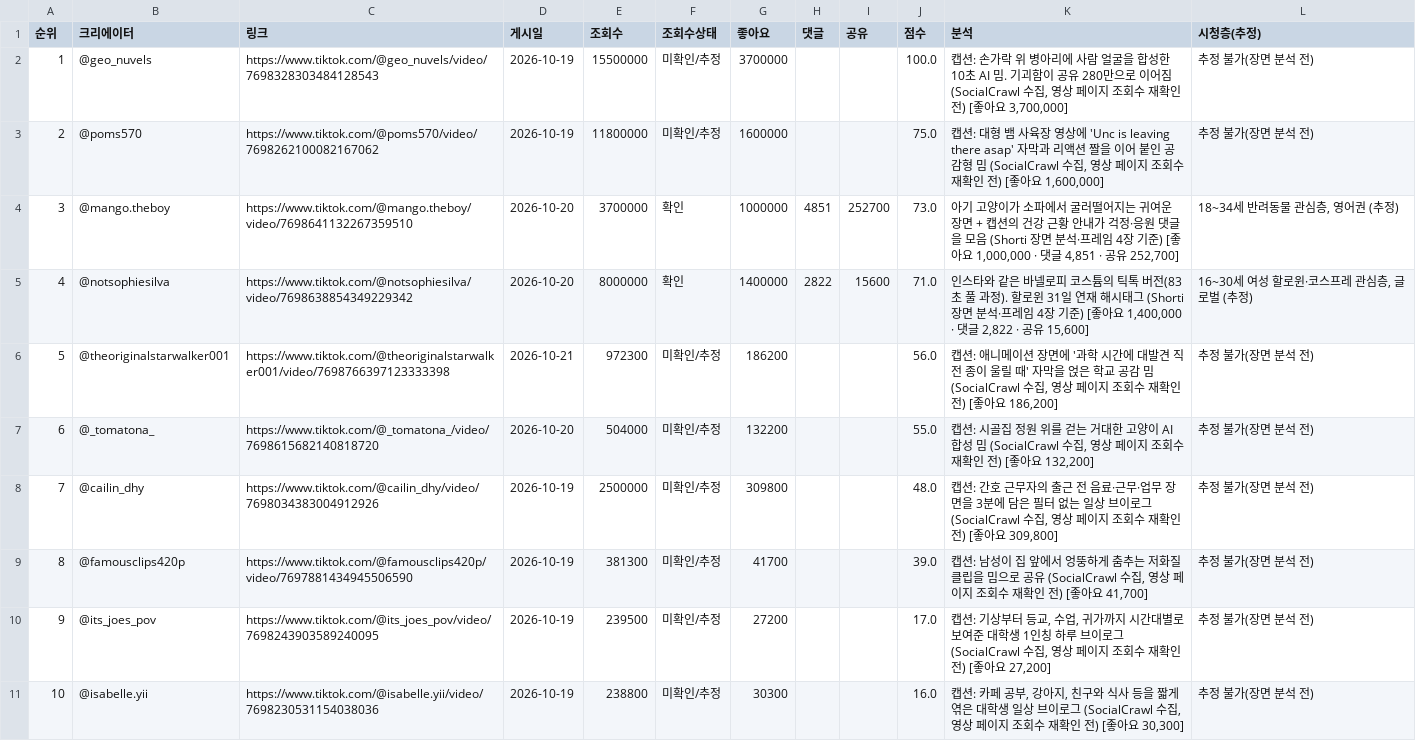
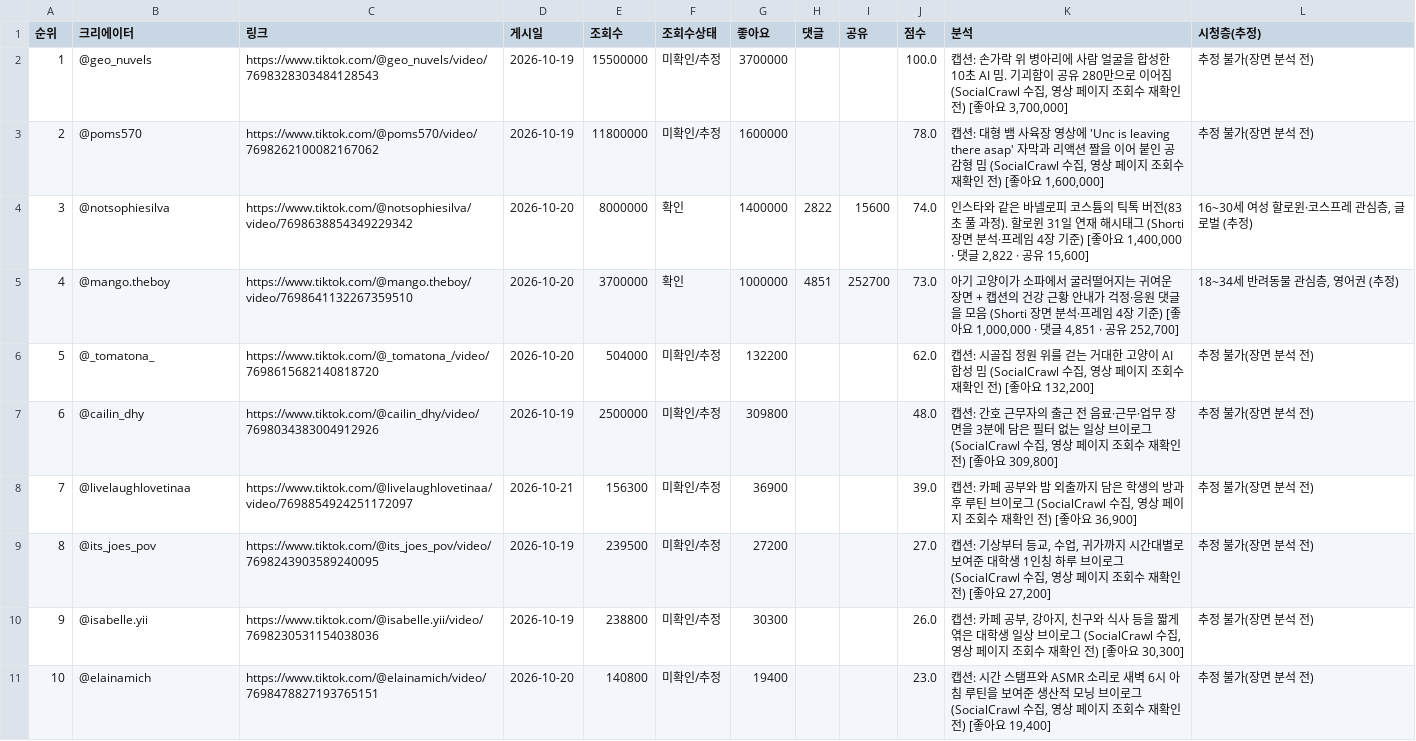
Before and after one commit to hyeokjun-cmd/vemontes-trend, a CSV file: 6ek3naMIX41iE6vjuP2Q4cVLT7Gtdyy3/global_tiktok_overall.csv, drawn as a sheet; removed rows and columns are numbered as before the commit, all else as after; the diff names each change by its address in the sheet, - before the commit and + after, or states it on an @@ line.

```diff
--- a/6ek3naMIX41iE6vjuP2Q4cVLT7Gtdyy3/global_tiktok_overall.csv
+++ b/6ek3naMIX41iE6vjuP2Q4cVLT7Gtdyy3/global_tiktok_overall.csv
-J3 (점수): 75.0
+J3 (점수): 78.0
+row 4: 3 | @notsophiesilva | https://www.tiktok.com/@notsophiesilva/video/7698638854349229342 | 2026-10-20 | 8000000 | 확인 | 1400000 | 2822 | 15600 | 74.0 | 인스타와 같은 바넬로피 코스튬의 틱톡 버전(83초 풀 과정). 할로윈 31일 연재 해시태그 (Shorti 장면 분석·프레임 4장 기준) [좋아요 1,400,000 · 댓글 2,822 · 공유 15,600] | 16~30세 여성 할로윈·코스프레 관심층, 글로벌 (추정)
@@ column A (순위) renumbered between rows 5 and 10 @@
-row 5: 4 | @notsophiesilva | https://www.tiktok.com/@notsophiesilva/video/7698638854349229342 | 2026-10-20 | 8000000 | 확인 | 1400000 | 2822 | 15600 | 71.0 | 인스타와 같은 바넬로피 코스튬의 틱톡 버전(83초 풀 과정). 할로윈 31일 연재 해시태그 (Shorti 장면 분석·프레임 4장 기준) [좋아요 1,400,000 · 댓글 2,822 · 공유 15,600] | 16~30세 여성 할로윈·코스프레 관심층, 글로벌 (추정)
-row 6: 5 | @theoriginalstarwalker001 | https://www.tiktok.com/@theoriginalstarwalker001/video/7698766397123333398 | 2026-10-21 | 972300 | 미확인/추정 | 186200 |  |  | 56.0 | 캡션: 애니메이션 장면에 '과학 시간에 대발견 직전 종이 울릴 때' 자막을 얹은 학교 공감 밈 (SocialCrawl 수집, 영상 페이지 조회수 재확인 전) [좋아요 186,200] | 추정 불가(장면 분석 전)
-J6 (점수): 55.0
+J6 (점수): 62.0
-row 9: 8 | @famousclips420p | https://www.tiktok.com/@famousclips420p/video/7697881434945506590 | 2026-10-19 | 381300 | 미확인/추정 | 41700 |  |  | 39.0 | 캡션: 남성이 집 앞에서 엉뚱하게 춤추는 저화질 클립을 밈으로 공유 (SocialCrawl 수집, 영상 페이지 조회수 재확인 전) [좋아요 41,700] | 추정 불가(장면 분석 전)
+row 8: 7 | @livelaughlovetinaa | https://www.tiktok.com/@livelaughlovetinaa/video/7698854924251172097 | 2026-10-21 | 156300 | 미확인/추정 | 36900 |  |  | 39.0 | 캡션: 카페 공부와 밤 외출까지 담은 학생의 방과 후 루틴 브이로그 (SocialCrawl 수집, 영상 페이지 조회수 재확인 전) [좋아요 36,900] | 추정 불가(장면 분석 전)
-J9 (점수): 17.0
+J9 (점수): 27.0
-J10 (점수): 16.0
+J10 (점수): 26.0
+row 11: 10 | @elainamich | https://www.tiktok.com/@elainamich/video/7698478827193765151 | 2026-10-20 | 140800 | 미확인/추정 | 19400 |  |  | 23.0 | 캡션: 시간 스탬프와 ASMR 소리로 새벽 6시 아침 루틴을 보여준 생산적 모닝 브이로그 (SocialCrawl 수집, 영상 페이지 조회수 재확인 전) [좋아요 19,400] | 추정 불가(장면 분석 전)
```
Also changed, not shown: 6ek3naMIX41iE6vjuP2Q4cVLT7Gtdyy3/kr_tiktok_overall.csv, 3 other files.
